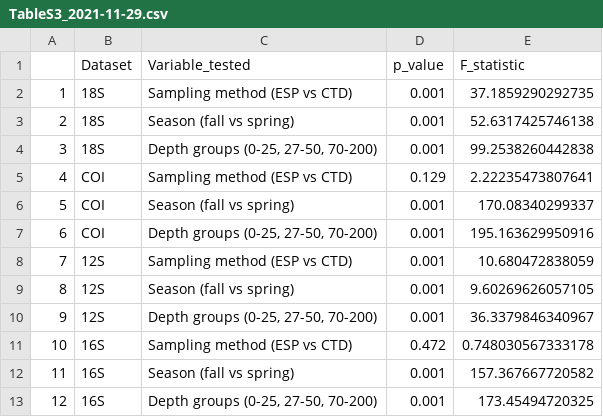
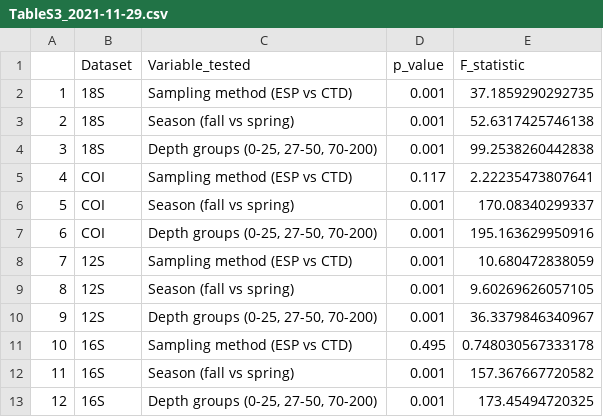
Before and after one commit to MBARI-BOG/ESP_CTD, a CSV file: resubmission/TableS3_2021-11-29.csv, drawn as a sheet.

Commit message:
re-ran analysis; values changed slightly because I didn't set seed

```diff
--- a/resubmission/TableS3_2021-11-29.csv
+++ b/resubmission/TableS3_2021-11-29.csv
@@ -4,3 +4,3 @@
 "3","18S","Depth groups (0-25, 27-50, 70-200)",0.001,99.2538260442838
-"4","COI","Sampling method (ESP vs CTD)",0.129,2.22235473807641
+"4","COI","Sampling method (ESP vs CTD)",0.117,2.22235473807641
 "5","COI","Season (fall vs spring)",0.001,170.08340299337
@@ -10,3 +10,3 @@
 "9","12S","Depth groups (0-25, 27-50, 70-200)",0.001,36.3379846340967
-"10","16S","Sampling method (ESP vs CTD)",0.472,0.748030567333178
+"10","16S","Sampling method (ESP vs CTD)",0.495,0.748030567333178
 "11","16S","Season (fall vs spring)",0.001,157.367667720582
```
